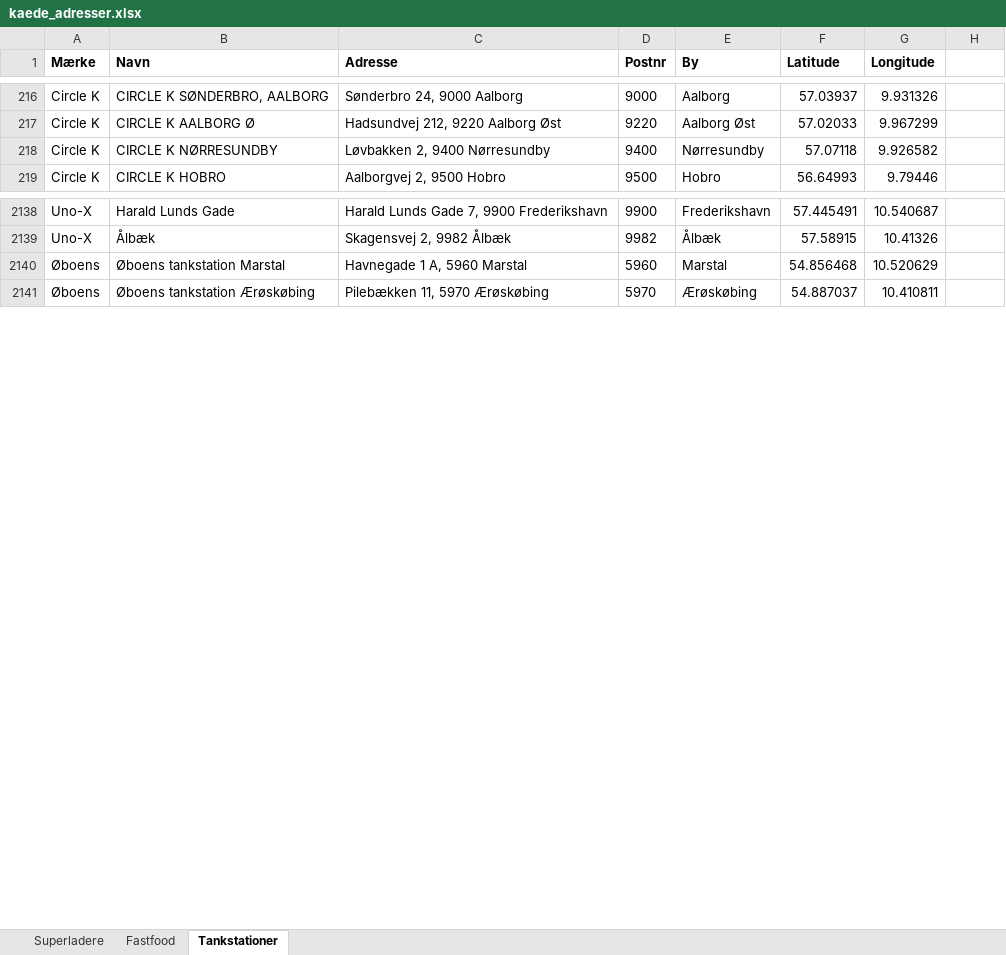
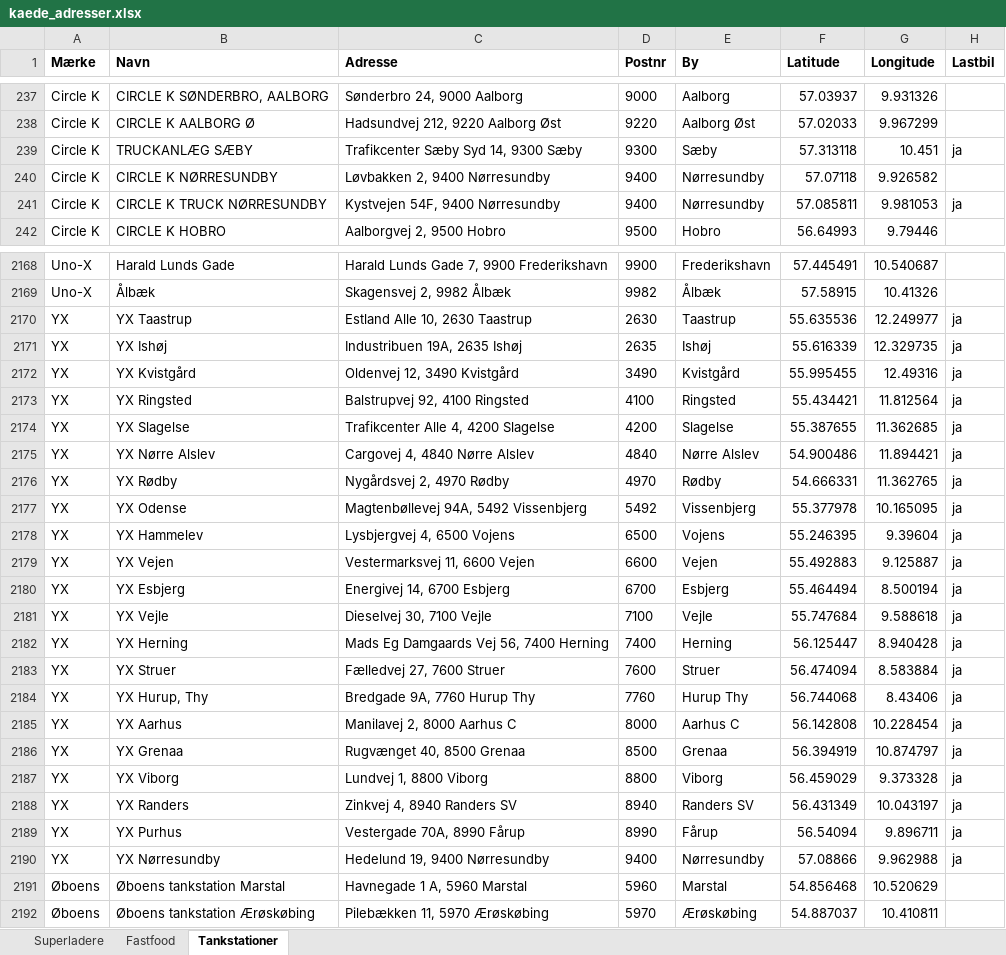
Before and after one commit to sfpkartago/retailkort, an Excel workbook: kaede_adresser.xlsx, sheet Tankstationer, drawn as a sheet; only a part is shown, gaps mark what is left out; values as stored, in another font and other column widths than the file's, no borders; the diff covers the shown part only; the diff names each change by its address in the sheet, - before the commit and + after, or states it on an @@ line.

```diff
--- a/kaede_adresser.xlsx (sheet Tankstationer)
+++ b/kaede_adresser.xlsx (sheet Tankstationer)
-H1: (empty)
+H1: Lastbil
+row 239: Circle K | TRUCKANLÆG SÆBY | Trafikcenter Sæby Syd 14, 9300 Sæby | 9300 | Sæby | 57.313118 | 10.451 | ja
+row 241: Circle K | CIRCLE K TRUCK NØRRESUNDBY | Kystvejen 54F, 9400 Nørresundby | 9400 | Nørresundby | 57.085811 | 9.981053 | ja
+row 2170: YX | YX Taastrup | Estland Alle 10, 2630 Taastrup | 2630 | Taastrup | 55.635536 | 12.249977 | ja
+row 2171: YX | YX Ishøj | Industribuen 19A, 2635 Ishøj | 2635 | Ishøj | 55.616339 | 12.329735 | ja
+row 2172: YX | YX Kvistgård | Oldenvej 12, 3490 Kvistgård | 3490 | Kvistgård | 55.995455 | 12.49316 | ja
+row 2173: YX | YX Ringsted | Balstrupvej 92, 4100 Ringsted | 4100 | Ringsted | 55.434421 | 11.812564 | ja
+row 2174: YX | YX Slagelse | Trafikcenter Alle 4, 4200 Slagelse | 4200 | Slagelse | 55.387655 | 11.362685 | ja
+row 2175: YX | YX Nørre Alslev | Cargovej 4, 4840 Nørre Alslev | 4840 | Nørre Alslev | 54.900486 | 11.894421 | ja
+row 2176: YX | YX Rødby | Nygårdsvej 2, 4970 Rødby | 4970 | Rødby | 54.666331 | 11.362765 | ja
+row 2177: YX | YX Odense | Magtenbøllevej 94A, 5492 Vissenbjerg | 5492 | Vissenbjerg | 55.377978 | 10.165095 | ja
+row 2178: YX | YX Hammelev | Lysbjergvej 4, 6500 Vojens | 6500 | Vojens | 55.246395 | 9.39604 | ja
+row 2179: YX | YX Vejen | Vestermarksvej 11, 6600 Vejen | 6600 | Vejen | 55.492883 | 9.125887 | ja
+row 2180: YX | YX Esbjerg | Energivej 14, 6700 Esbjerg | 6700 | Esbjerg | 55.464494 | 8.500194 | ja
+row 2181: YX | YX Vejle | Dieselvej 30, 7100 Vejle | 7100 | Vejle | 55.747684 | 9.588618 | ja
+row 2182: YX | YX Herning | Mads Eg Damgaards Vej 56, 7400 Herning | 7400 | Herning | 56.125447 | 8.940428 | ja
+row 2183: YX | YX Struer | Fælledvej 27, 7600 Struer | 7600 | Struer | 56.474094 | 8.583884 | ja
+row 2184: YX | YX Hurup, Thy | Bredgade 9A, 7760 Hurup Thy | 7760 | Hurup Thy | 56.744068 | 8.43406 | ja
+row 2185: YX | YX Aarhus | Manilavej 2, 8000 Aarhus C | 8000 | Aarhus C | 56.142808 | 10.228454 | ja
+row 2186: YX | YX Grenaa | Rugvænget 40, 8500 Grenaa | 8500 | Grenaa | 56.394919 | 10.874797 | ja
+row 2187: YX | YX Viborg | Lundvej 1, 8800 Viborg | 8800 | Viborg | 56.459029 | 9.373328 | ja
+row 2188: YX | YX Randers | Zinkvej 4, 8940 Randers SV | 8940 | Randers SV | 56.431349 | 10.043197 | ja
+row 2189: YX | YX Purhus | Vestergade 70A, 8990 Fårup | 8990 | Fårup | 56.54094 | 9.896711 | ja
+row 2190: YX | YX Nørresundby | Hedelund 19, 9400 Nørresundby | 9400 | Nørresundby | 57.08866 | 9.962988 | ja
```
Also changed, not shown: 28 added rows and 9 edited cells elsewhere in this sheet, 7 other files.
